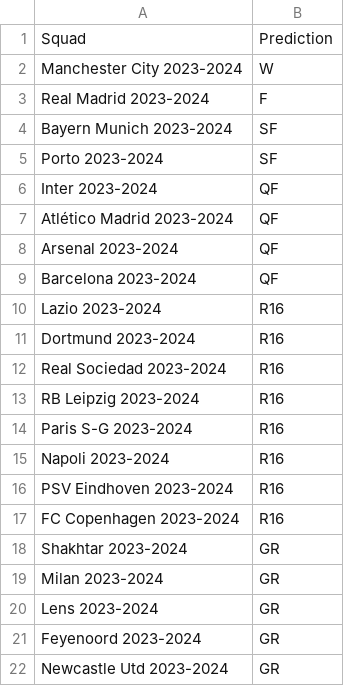
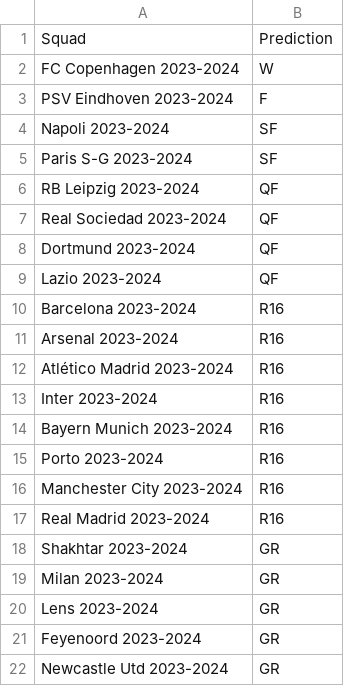
Before and after one commit to rnoguer22/Cluster_Champion, a CSV file: UEFA_Predictions/csv/arima_Predictions.csv, drawn as a sheet; only a part is shown.

```diff
--- a/UEFA_Predictions/csv/arima_Predictions.csv
+++ b/UEFA_Predictions/csv/arima_Predictions.csv
@@ -1,18 +1,18 @@
 Squad,Prediction
-Manchester City 2023-2024,W
-Real Madrid 2023-2024,F
-Bayern Munich 2023-2024,SF
-Porto 2023-2024,SF
-Inter 2023-2024,QF
-Atlético Madrid 2023-2024,QF
-Arsenal 2023-2024,QF
-Barcelona 2023-2024,QF
-Lazio 2023-2024,R16
-Dortmund 2023-2024,R16
-Real Sociedad 2023-2024,R16
-RB Leipzig 2023-2024,R16
-Paris S-G 2023-2024,R16
-Napoli 2023-2024,R16
-PSV Eindhoven 2023-2024,R16
-FC Copenhagen 2023-2024,R16
+FC Copenhagen 2023-2024,W
+PSV Eindhoven 2023-2024,F
+Napoli 2023-2024,SF
+Paris S-G 2023-2024,SF
+RB Leipzig 2023-2024,QF
+Real Sociedad 2023-2024,QF
+Dortmund 2023-2024,QF
+Lazio 2023-2024,QF
+Barcelona 2023-2024,R16
+Arsenal 2023-2024,R16
+Atlético Madrid 2023-2024,R16
+Inter 2023-2024,R16
+Bayern Munich 2023-2024,R16
+Porto 2023-2024,R16
+Manchester City 2023-2024,R16
+Real Madrid 2023-2024,R16
 Shakhtar 2023-2024,GR
```
Also changed, not shown: UEFA_Predictions/csv/autoregressive_Predictions.csv, UEFA_Predictions/csv/exponentialsmoothing_Predictions.csv, 4 other files.
